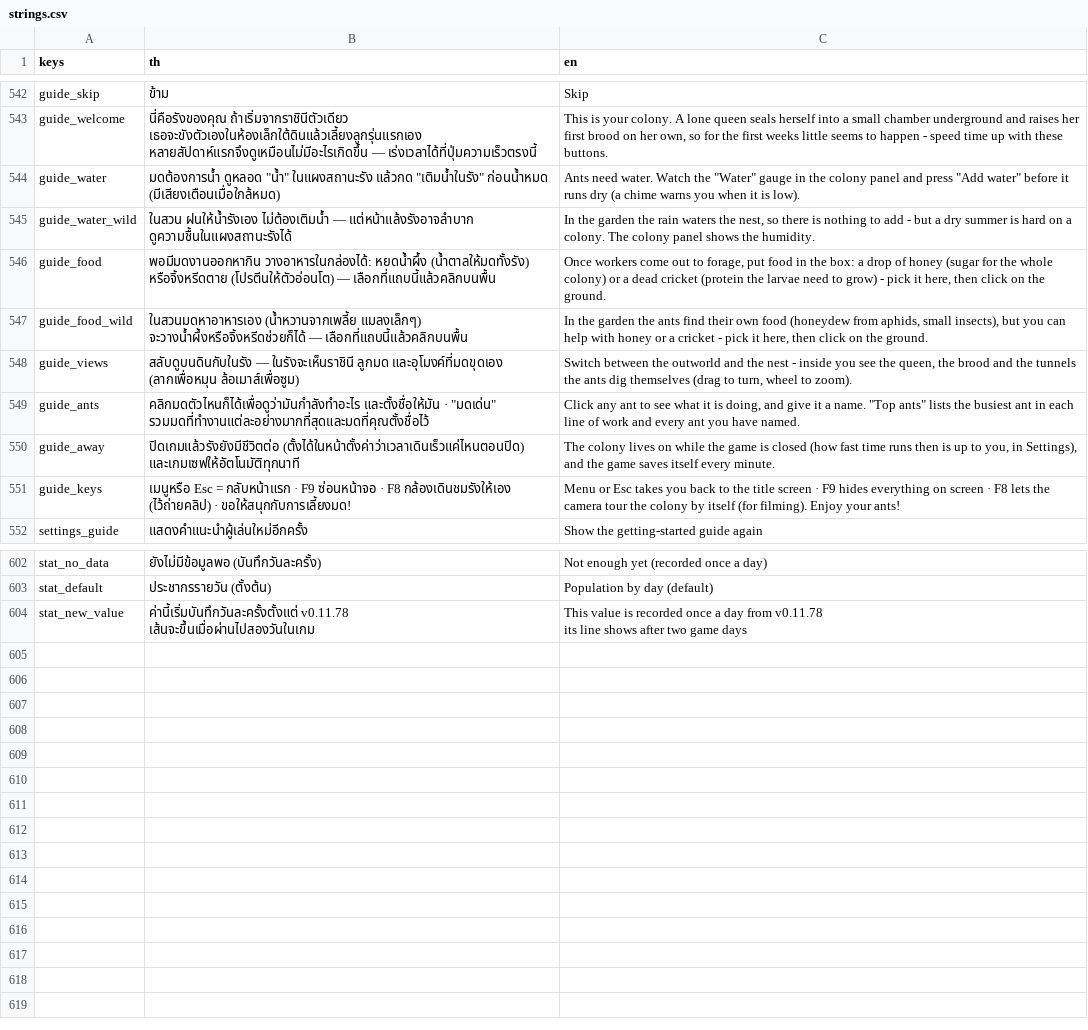
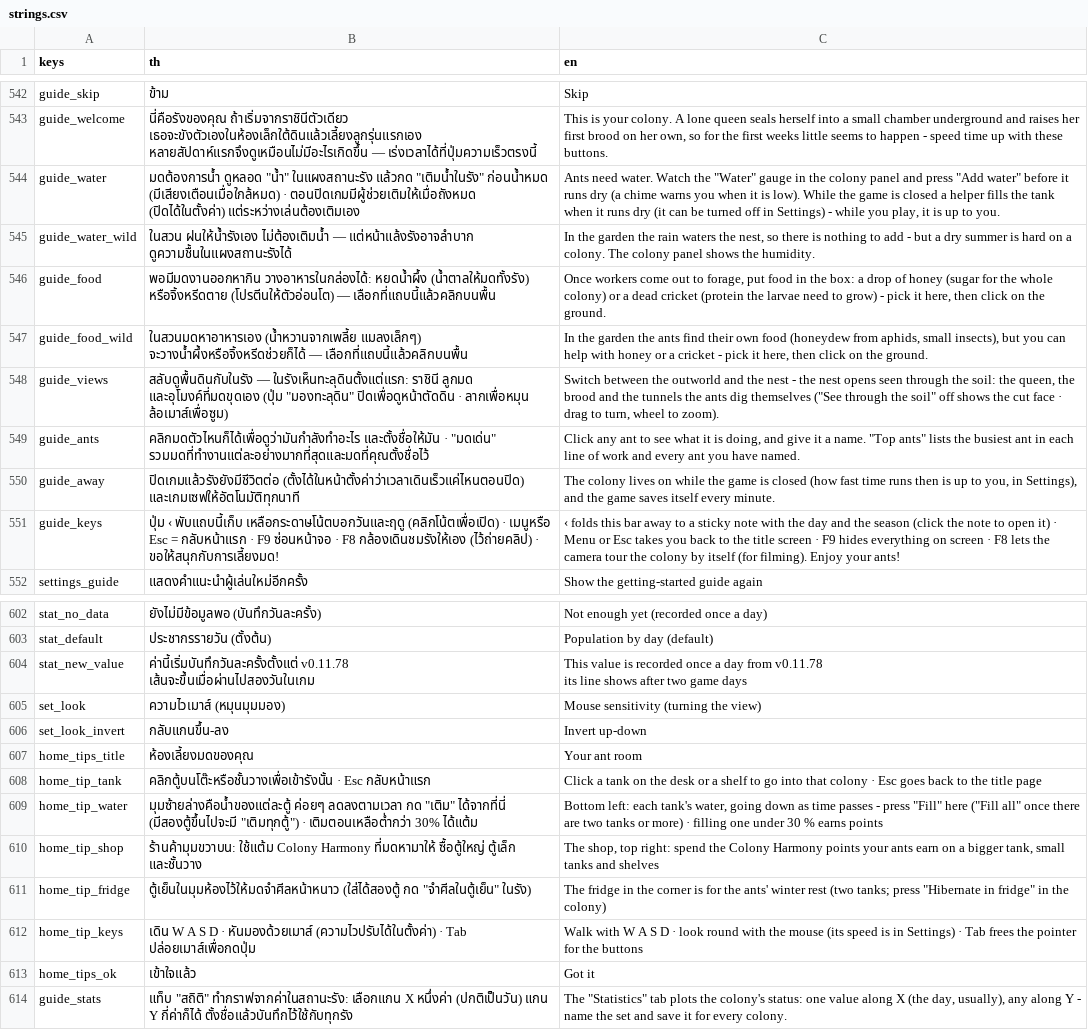
Before and after one commit to yasirrenseb01-design/AntFarm, a CSV file: lang/strings.csv, drawn as a sheet; only a part is shown, gaps mark what is left out.

```diff
--- a/lang/strings.csv
+++ b/lang/strings.csv
@@ -543,3 +543,3 @@ guide_skip,ข้าม,Skip
 guide_welcome,นี่คือรังของคุณ ถ้าเริ่มจากราชินีตัวเดียว เธอจะขังตัวเองในห้องเล็กใต้ดินแล้วเลี้ยงลูกรุ่นแรกเอง หลายสัปดาห์แรกจึงดูเหมือนไม่มีอะไรเกิดขึ้น — เร่งเวลาได้ที่ปุ่มความเร็วตรงนี้,"This is your colony. A lone queen seals herself into a small chamber underground and raises her first brood on her own, so for the first weeks little seems to happen - speed time up with these buttons."
-guide_water,"มดต้องการน้ำ ดูหลอด ""น้ำ"" ในแผงสถานะรัง แล้วกด ""เติมน้ำในรัง"" ก่อนน้ำหมด (มีเสียงเตือนเมื่อใกล้หมด)","Ants need water. Watch the ""Water"" gauge in the colony panel and press ""Add water"" before it runs dry (a chime warns you when it is low)."
+guide_water,"มดต้องการน้ำ ดูหลอด ""น้ำ"" ในแผงสถานะรัง แล้วกด ""เติมน้ำในรัง"" ก่อนน้ำหมด (มีเสียงเตือนเมื่อใกล้หมด) · ตอนปิดเกมมีผู้ช่วยเติมให้เมื่อถังหมด (ปิดได้ในตั้งค่า) แต่ระหว่างเล่นต้องเติมเอง","Ants need water. Watch the ""Water"" gauge in the colony panel and press ""Add water"" before it runs dry (a chime warns you when it is low). While the game is closed a helper fills the tank when it runs dry (it can be turned off in Settings) - while you play, it is up to you."
 guide_water_wild,ในสวน ฝนให้น้ำรังเอง ไม่ต้องเติมน้ำ — แต่หน้าแล้งรังอาจลำบาก ดูความชื้นในแผงสถานะรังได้,"In the garden the rain waters the nest, so there is nothing to add - but a dry summer is hard on a colony. The colony panel shows the humidity."
@@ -547,6 +547,6 @@ guide_food,พอมีมดงานออกหากิน วางอา
 guide_food_wild,ในสวนมดหาอาหารเอง (น้ำหวานจากเพลี้ย แมลงเล็กๆ) จะวางน้ำผึ้งหรือจิ้งหรีดช่วยก็ได้ — เลือกที่แถบนี้แล้วคลิกบนพื้น,"In the garden the ants find their own food (honeydew from aphids, small insects), but you can help with honey or a cricket - pick it here, then click on the ground."
-guide_views,สลับดูบนดินกับในรัง — ในรังจะเห็นราชินี ลูกมด และอุโมงค์ที่มดขุดเอง (ลากเพื่อหมุน ล้อเมาส์เพื่อซูม),"Switch between the outworld and the nest - inside you see the queen, the brood and the tunnels the ants dig themselves (drag to turn, wheel to zoom)."
+guide_views,"สลับดูพื้นดินกับในรัง — ในรังเห็นทะลุดินตั้งแต่แรก: ราชินี ลูกมด และอุโมงค์ที่มดขุดเอง (ปุ่ม ""มองทะลุดิน"" ปิดเพื่อดูหน้าตัดดิน · ลากเพื่อหมุน ล้อเมาส์เพื่อซูม)","Switch between the outworld and the nest - the nest opens seen through the soil: the queen, the brood and the tunnels the ants dig themselves (""See through the soil"" off shows the cut face · drag to turn, wheel to zoom)."
 guide_ants,"คลิกมดตัวไหนก็ได้เพื่อดูว่ามันกำลังทำอะไร และตั้งชื่อให้มัน · ""มดเด่น"" รวมมดที่ทำงานแต่ละอย่างมากที่สุดและมดที่คุณตั้งชื่อไว้","Click any ant to see what it is doing, and give it a name. ""Top ants"" lists the busiest ant in each line of work and every ant you have named."
 guide_away,ปิดเกมแล้วรังยังมีชีวิตต่อ (ตั้งได้ในหน้าตั้งค่าว่าเวลาเดินเร็วแค่ไหนตอนปิด) และเกมเซฟให้อัตโนมัติทุกนาที,"The colony lives on while the game is closed (how fast time runs then is up to you, in Settings), and the game saves itself every minute."
-guide_keys,เมนูหรือ Esc = กลับหน้าแรก · F9 ซ่อนหน้าจอ · F8 กล้องเดินชมรังให้เอง (ไว้ถ่ายคลิป) · ขอให้สนุกกับการเลี้ยงมด!,Menu or Esc takes you back to the title screen · F9 hides everything on screen · F8 lets the camera tour the colony by itself (for filming). Enjoy your ants!
+guide_keys,ปุ่ม ‹ พับแถบนี้เก็บ เหลือกระดาษโน้ตบอกวันและฤดู (คลิกโน้ตเพื่อเปิด) · เมนูหรือ Esc = กลับหน้าแรก · F9 ซ่อนหน้าจอ · F8 กล้องเดินชมรังให้เอง (ไว้ถ่ายคลิป) · ขอให้สนุกกับการเลี้ยงมด!,"‹ folds this bar away to a sticky note with the day and the season (click the note to open it) · Menu or Esc takes you back to the title screen · F9 hides everything on screen · F8 lets the camera tour the colony by itself (for filming). Enjoy your ants!"
 settings_guide,แสดงคำแนะนำผู้เล่นใหม่อีกครั้ง,Show the getting-started guide again
@@ -608 +608,11 @@ stat_new_value,"ค่านี้เริ่มบันทึกวันล
 its line shows after two game days"
+set_look,ความไวเมาส์ (หมุนมุมมอง),Mouse sensitivity (turning the view)
+set_look_invert,กลับแกนขึ้น-ลง,Invert up-down
+home_tips_title,ห้องเลี้ยงมดของคุณ,Your ant room
+home_tip_tank,คลิกตู้บนโต๊ะหรือชั้นวางเพื่อเข้ารังนั้น · Esc กลับหน้าแรก,Click a tank on the desk or a shelf to go into that colony · Esc goes back to the title page
+home_tip_water,"มุมซ้ายล่างคือน้ำของแต่ละตู้ ค่อยๆ ลดลงตามเวลา กด ""เติม"" ได้จากที่นี่ (มีสองตู้ขึ้นไปจะมี ""เติมทุกตู้"") · เติมตอนเหลือต่ำกว่า 30% ได้แต้ม","Bottom left: each tank's water, going down as time passes - press ""Fill"" here (""Fill all"" once there are two tanks or more) · filling one under 30 % earns points"
+home_tip_shop,"ร้านค้ามุมขวาบน: ใช้แต้ม Colony Harmony ที่มดหามาให้ ซื้อตู้ใหญ่ ตู้เล็ก และชั้นวาง","The shop, top right: spend the Colony Harmony points your ants earn on a bigger tank, small tanks and shelves"
+home_tip_fridge,"ตู้เย็นในมุมห้องไว้ให้มดจำศีลหน้าหนาว (ใส่ได้สองตู้ กด ""จำศีลในตู้เย็น"" ในรัง)","The fridge in the corner is for the ants' winter rest (two tanks; press ""Hibernate in fridge"" in the colony)"
+home_tip_keys,"เดิน W A S D · หันมองด้วยเมาส์ (ความไวปรับได้ในตั้งค่า) · Tab ปล่อยเมาส์เพื่อกดปุ่ม","Walk with W A S D · look round with the mouse (its speed is in Settings) · Tab frees the pointer for the buttons"
+home_tips_ok,เข้าใจแล้ว,Got it
+guide_stats,"แท็บ ""สถิติ"" ทำกราฟจากค่าในสถานะรัง: เลือกแกน X หนึ่งค่า (ปกติเป็นวัน) แกน Y กี่ค่าก็ได้ ตั้งชื่อแล้วบันทึกไว้ใช้กับทุกรัง","The ""Statistics"" tab plots the colony's status: one value along X (the day, usually), any along Y - name the set and save it for every colony."
```
Also changed, not shown: 18 other files.
